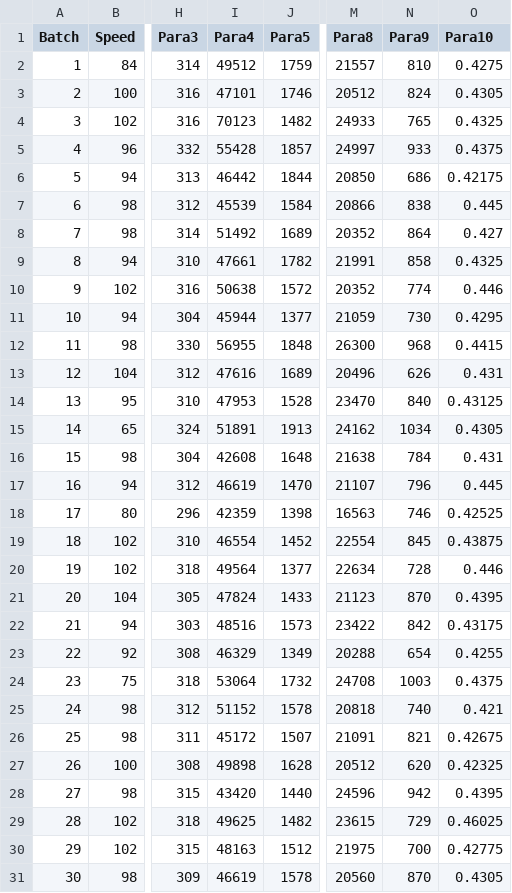
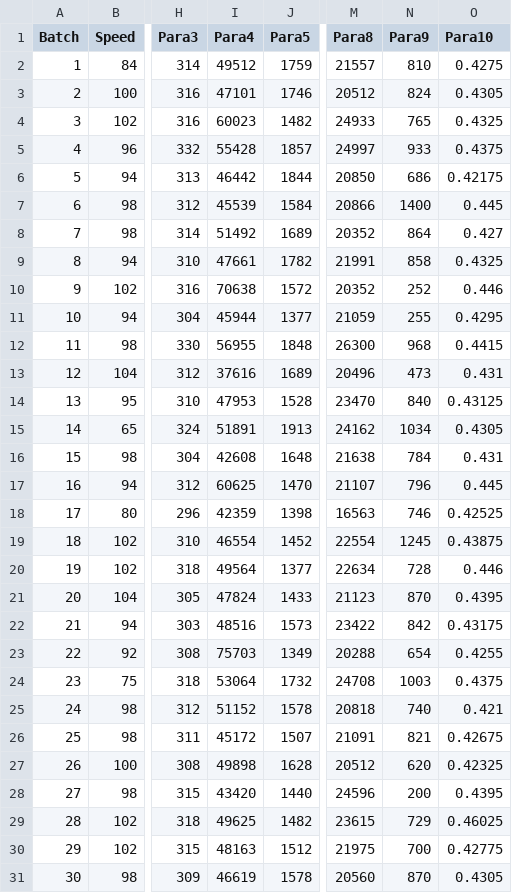
Before and after one commit to dkrizman/dash-manufacture-spc-dashboard, a CSV file: data/spc_data.csv, drawn as a sheet; only a part is shown, gaps mark what is left out; the diff covers the shown part only; the diff names each change by its address in the sheet, - before the commit and + after, or states it on an @@ line.

```diff
--- a/data/spc_data.csv
+++ b/data/spc_data.csv
-I4 (Para4): 70123
+I4 (Para4): 60023
-N7 (Para9): 838
+N7 (Para9): 1400
-I10 (Para4): 50638
+I10 (Para4): 70638
-N10 (Para9): 774
+N10 (Para9): 252
-N11 (Para9): 730
+N11 (Para9): 255
-I13 (Para4): 47616
+I13 (Para4): 37616
-N13 (Para9): 626
+N13 (Para9): 473
-I17 (Para4): 46619
+I17 (Para4): 60625
-N19 (Para9): 845
+N19 (Para9): 1245
-I23 (Para4): 46329
+I23 (Para4): 75703
-N28 (Para9): 942
+N28 (Para9): 200
```
Also changed, not shown: 2 edited cells elsewhere in this file, 3 other files.
